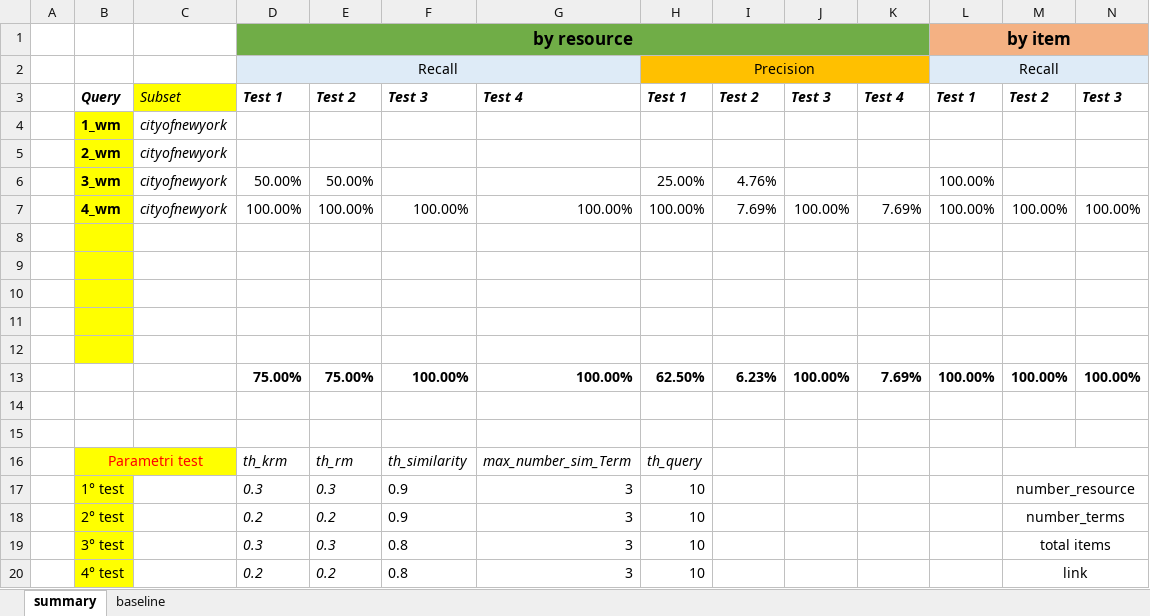
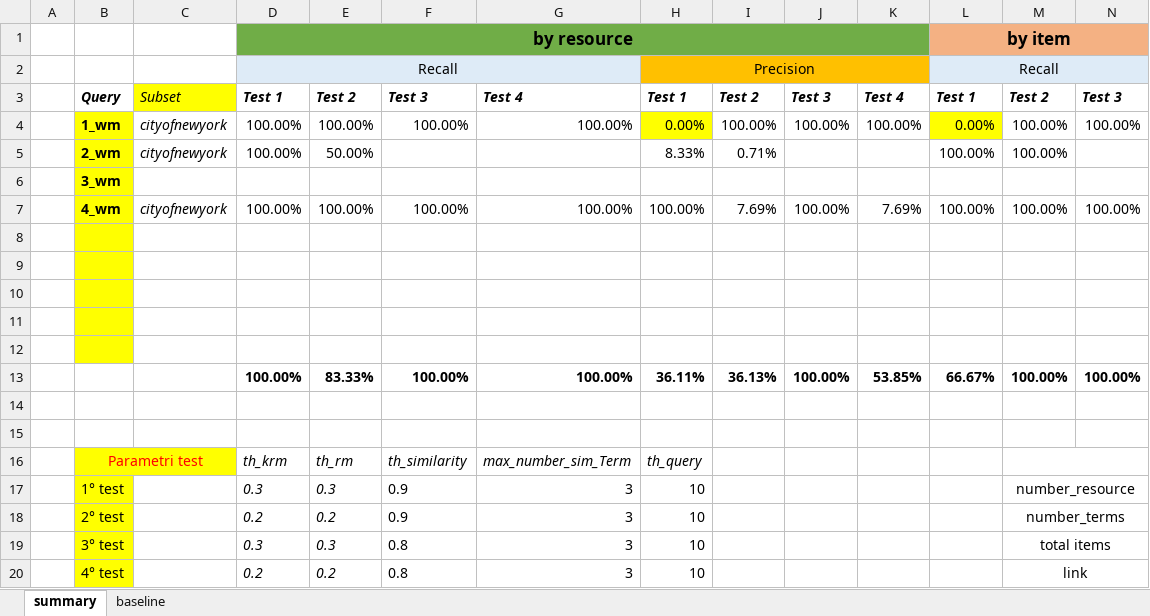
Before and after one commit to HammerProject/HammerDataProject, an Excel workbook: hammer-colombo/wordnet-examples-set/test.xlsx, sheet summary, drawn as a sheet; only a part is shown; values as stored, in another font and other column widths than the file's, no borders; removed rows and columns are numbered as before the commit, all else as after; rows hold the shown columns only; the diff names each change by its address in the sheet, - before the commit and + after, or states it on an @@ line.

Commit message:
testbed cityofnewyork

```diff
--- a/hammer-colombo/wordnet-examples-set/test.xlsx (sheet summary)
+++ b/hammer-colombo/wordnet-examples-set/test.xlsx (sheet summary)
-row 4:  | 1_wm | cityofnewyork
-row 5:  | 2_wm | cityofnewyork
-row 6:  | 3_wm | cityofnewyork | 50.00% | 50.00% |  |  | 25.00% | 4.76% |  |  | 100.00%
+row 4:  | 1_wm | cityofnewyork | 100.00% | 100.00% | 100.00% | 100.00% | 0.00% | 100.00% | 100.00% | 100.00% | 0.00% | 100.00% | 100.00%
+row 5:  | 2_wm | cityofnewyork | 100.00% | 50.00% |  |  | 8.33% | 0.71% |  |  | 100.00% | 100.00%
+row 6:  | 3_wm
-row 13:  |  |  | 75.00% | 75.00% | 100.00% | 100.00% | 62.50% | 6.23% | 100.00% | 7.69% | 100.00% | 100.00% | 100.00%
+row 13:  |  |  | 100.00% | 83.33% | 100.00% | 100.00% | 36.11% | 36.13% | 100.00% | 53.85% | 66.67% | 100.00% | 100.00%
```
Also changed, not shown: sheet baseline, 9 other files.
